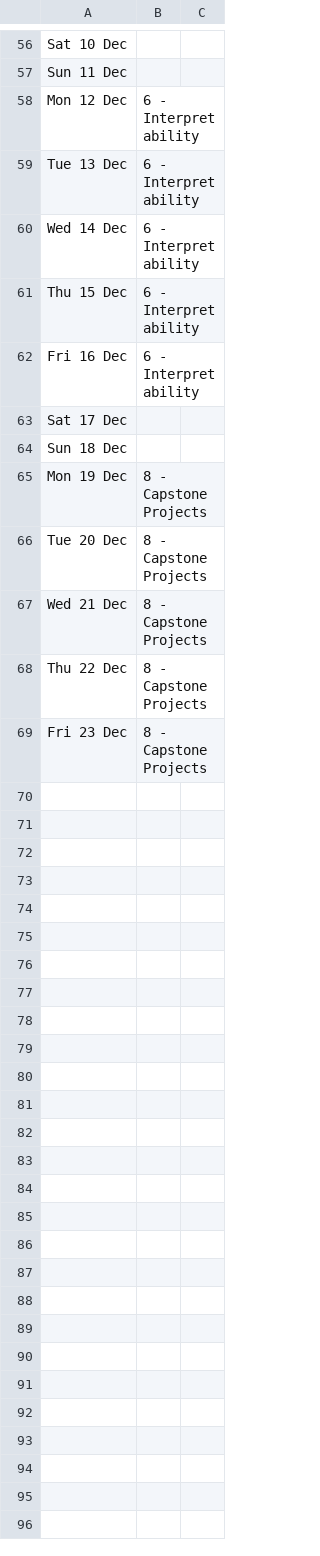
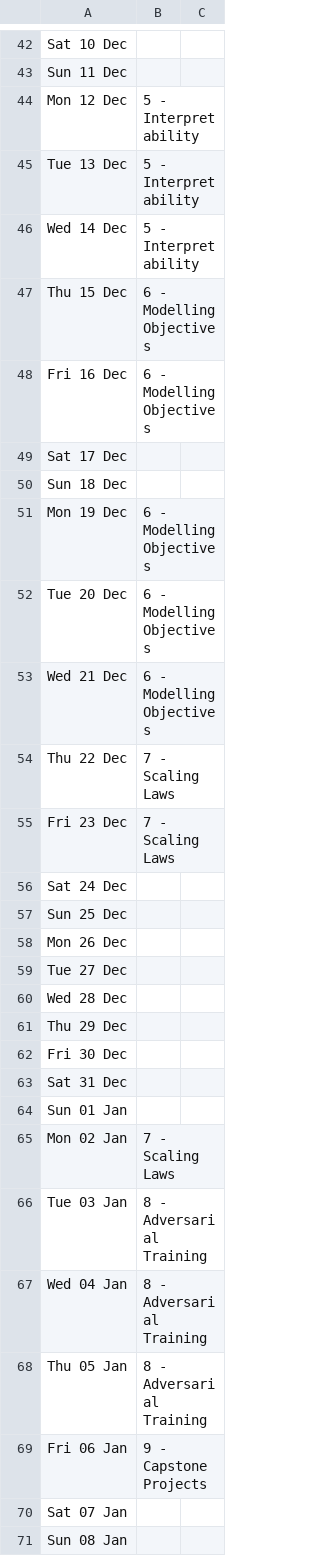
Before and after one commit to callummcdougall/arena-v1-ldn-streamlit-new, a CSV file: ch5/images/table.csv, drawn as a sheet; only a part is shown, gaps mark what is left out; the diff covers the shown part only.

```diff
--- a/ch5/images/table.csv
+++ b/ch5/images/table.csv
@@ -57,13 +43,29 @@ Sat 10 Dec,,
 Sun 11 Dec,,
-Mon 12 Dec,6 - Interpretability,
-Tue 13 Dec,6 - Interpretability,
-Wed 14 Dec,6 - Interpretability,
-Thu 15 Dec,6 - Interpretability,
-Fri 16 Dec,6 - Interpretability,
+Mon 12 Dec,5 - Interpretability,
+Tue 13 Dec,5 - Interpretability,
+Wed 14 Dec,5 - Interpretability,
+Thu 15 Dec,6 - Modelling Objectives,
+Fri 16 Dec,6 - Modelling Objectives,
 Sat 17 Dec,,
 Sun 18 Dec,,
-Mon 19 Dec,8 - Capstone Projects,
-Tue 20 Dec,8 - Capstone Projects,
-Wed 21 Dec,8 - Capstone Projects,
-Thu 22 Dec,8 - Capstone Projects,
-Fri 23 Dec,8 - Capstone Projects,
+Mon 19 Dec,6 - Modelling Objectives,
+Tue 20 Dec,6 - Modelling Objectives,
+Wed 21 Dec,6 - Modelling Objectives,
+Thu 22 Dec,7 - Scaling Laws,
+Fri 23 Dec,7 - Scaling Laws,
+Sat 24 Dec,,
+Sun 25 Dec,,
+Mon 26 Dec,,
+Tue 27 Dec,,
+Wed 28 Dec,,
+Thu 29 Dec,,
+Fri 30 Dec,,
+Sat 31 Dec,,
+Sun 01 Jan,,
+Mon 02 Jan,7 - Scaling Laws,
+Tue 03 Jan,8 - Adversarial Training,
+Wed 04 Jan,8 - Adversarial Training,
+Thu 05 Jan,8 - Adversarial Training,
+Fri 06 Jan,9 - Capstone Projects,
+Sat 07 Jan,,
+Sun 08 Jan,,
```
Also changed, not shown: 5 added rows, 14 removed rows and 50 edited cells elsewhere in this file, ch6/images/table.csv, 2 other files.
